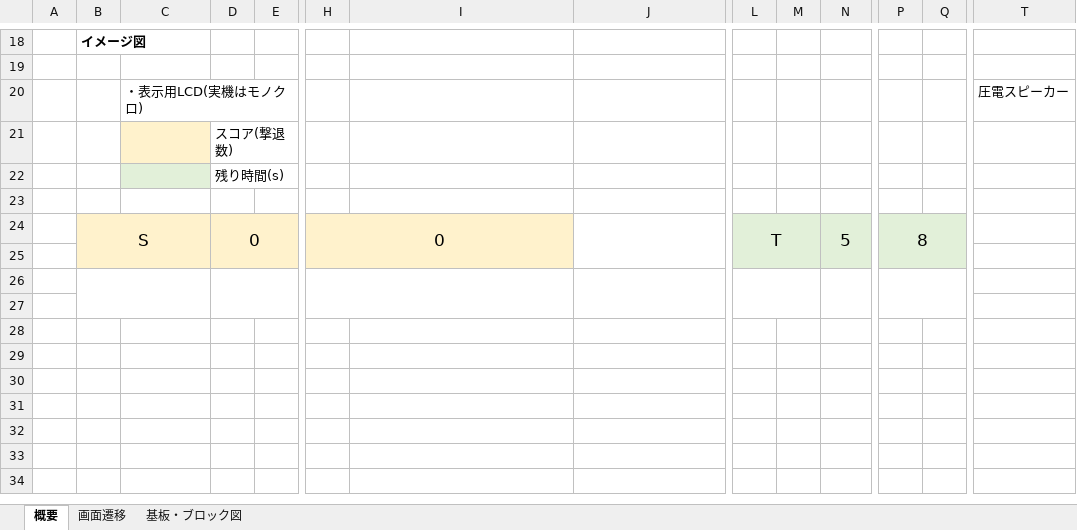
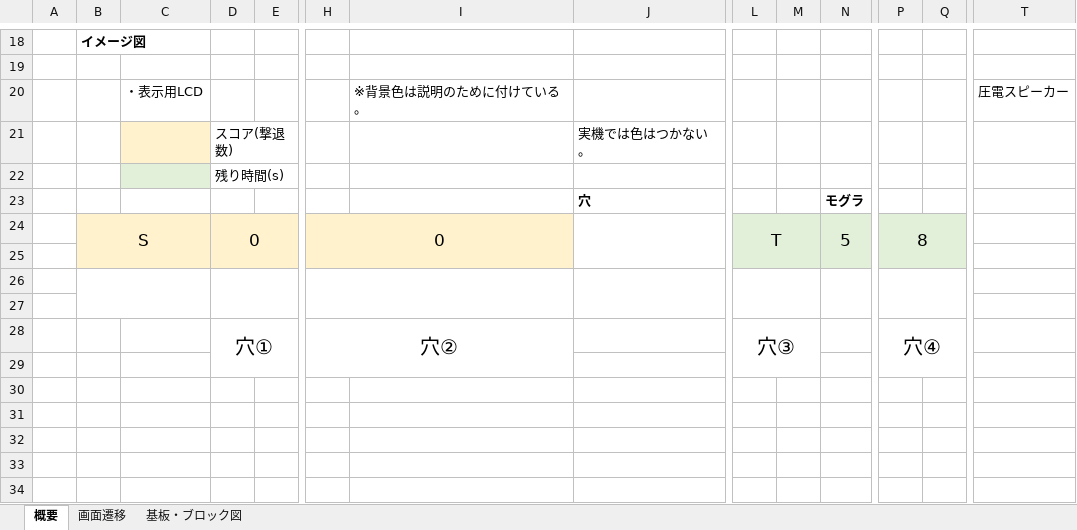
Before and after one commit to hakohumi/comp.train.whack-a-mole, an Excel workbook: 資料/仕様書/仕様書.xlsx, sheet 概要, drawn as a sheet; only a part is shown, gaps mark what is left out; values as stored, in another font and other column widths than the file's, no borders; charts and pictures not drawn; removed rows and columns are numbered as before the commit, all else as after; rows hold the shown columns only; the diff covers the shown part only; the diff names each change by its address in the sheet, - before the commit and + after, or states it on an @@ line.

```diff
--- a/資料/仕様書/仕様書.xlsx (sheet 概要)
+++ b/資料/仕様書/仕様書.xlsx (sheet 概要)
-row 20:  |  | ・表示用LCD(実機はモノクロ) |  |  |  |  |  |  |  |  |  |  | 圧電スピーカー
-row 21:  |  |  | スコア(撃退数)
+row 20:  |  | ・表示用LCD |  |  |  | ※背景色は説明のために付けている。 |  |  |  |  |  |  | 圧電スピーカー
+row 21:  |  |  | スコア(撃退数) |  |  |  | 実機では色はつかない。
-row 23: (empty)
+row 23:  |  |  |  |  |  |  | 穴 |  |  | モグラ
-row 28: (empty)
+row 28:  |  |  | 穴① |  | 穴② |  |  | 穴③ |  |  | 穴④
+D28:E29 merged
+H28:I29 merged
+L28:M29 merged
+P28:Q29 merged
```
Also changed, not shown: 37 added rows, 22 removed rows and 4 edited cells elsewhere in this sheet, charts or pictures.
